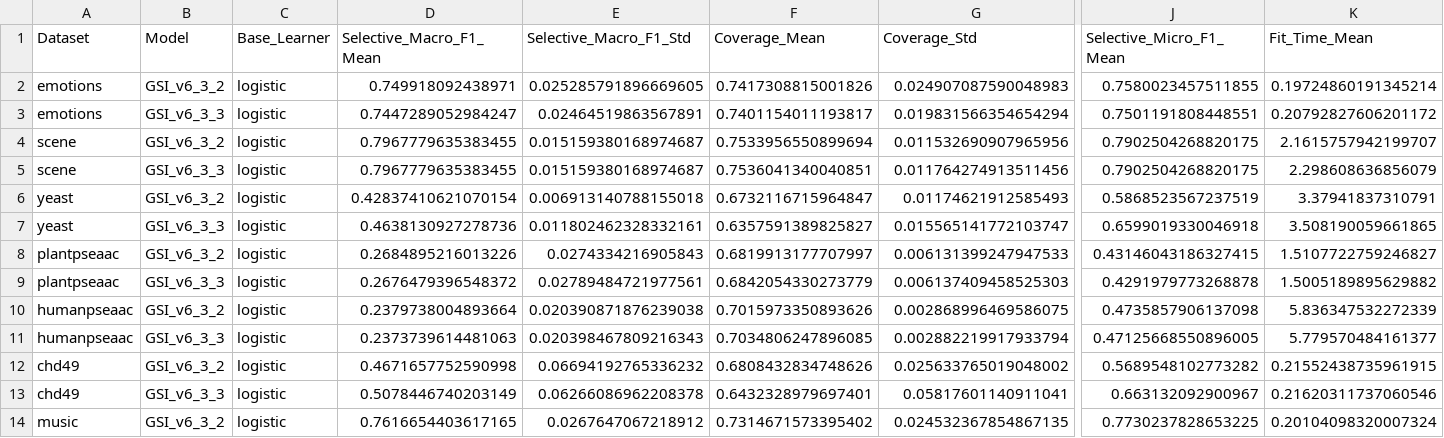
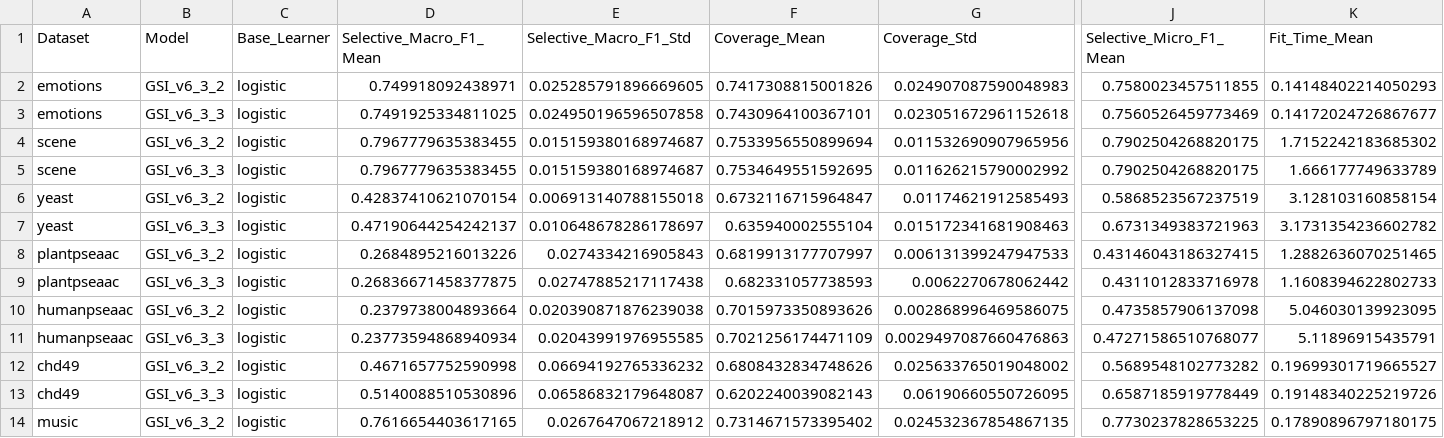
Before and after one commit to Eternity-KT/BR_CC, a CSV file: results_v6_3/v6_3_3_all10ds_summary.csv, drawn as a sheet; only a part is shown, gaps mark what is left out; removed rows and columns are numbered as before the commit, all else as after; rows hold the shown columns only; the diff covers the shown part only; the diff names each change by its address in the sheet, - before the commit and + after, or states it on an @@ line.

```diff
--- a/results_v6_3/v6_3_3_all10ds_summary.csv
+++ b/results_v6_3/v6_3_3_all10ds_summary.csv
-K2 (Fit_Time_Mean): 0.19724860191345214
+K2 (Fit_Time_Mean): 0.14148402214050293
-D3 (Selective_Macro_F1_Mean): 0.7447289052984247
+D3 (Selective_Macro_F1_Mean): 0.7491925334811025
-E3 (Selective_Macro_F1_Std): 0.02464519863567891
+E3 (Selective_Macro_F1_Std): 0.024950196596507858
-F3 (Coverage_Mean): 0.7401154011193817
+F3 (Coverage_Mean): 0.7430964100367101
-G3 (Coverage_Std): 0.019831566354654294
+G3 (Coverage_Std): 0.023051672961152618
-J3 (Selective_Micro_F1_Mean): 0.7501191808448551
+J3 (Selective_Micro_F1_Mean): 0.7560526459773469
-K3 (Fit_Time_Mean): 0.20792827606201172
+K3 (Fit_Time_Mean): 0.14172024726867677
-K4 (Fit_Time_Mean): 2.1615757942199707
+K4 (Fit_Time_Mean): 1.7152242183685302
-F5 (Coverage_Mean): 0.7536041340040851
+F5 (Coverage_Mean): 0.7534649551592695
-G5 (Coverage_Std): 0.011764274913511456
+G5 (Coverage_Std): 0.011626215790002992
-K5 (Fit_Time_Mean): 2.298608636856079
+K5 (Fit_Time_Mean): 1.666177749633789
-K6 (Fit_Time_Mean): 3.37941837310791
+K6 (Fit_Time_Mean): 3.128103160858154
-row 7: yeast | GSI_v6_3_3 | logistic | 0.4638130927278736 | 0.011802462328332161 | 0.6357591389825827 | 0.015565141772103747 | 0.6599019330046918 | 3.508190059661865
+row 7: yeast | GSI_v6_3_3 | logistic | 0.47190644254242137 | 0.010648678286178697 | 0.635940002555104 | 0.015172341681908463 | 0.6731349383721963 | 3.1731354236602782
-K8 (Fit_Time_Mean): 1.5107722759246827
+K8 (Fit_Time_Mean): 1.2882636070251465
-D9 (Selective_Macro_F1_Mean): 0.2676479396548372
+D9 (Selective_Macro_F1_Mean): 0.26836671458377875
-E9 (Selective_Macro_F1_Std): 0.02789484721977561
+E9 (Selective_Macro_F1_Std): 0.02747885217117438
-F9 (Coverage_Mean): 0.6842054330273779
+F9 (Coverage_Mean): 0.682331057738593
-G9 (Coverage_Std): 0.006137409458525303
+G9 (Coverage_Std): 0.0062270678062442
-J9 (Selective_Micro_F1_Mean): 0.4291979773268878
+J9 (Selective_Micro_F1_Mean): 0.4311012833716978
-K9 (Fit_Time_Mean): 1.5005189895629882
+K9 (Fit_Time_Mean): 1.1608394622802733
-K10 (Fit_Time_Mean): 5.836347532272339
+K10 (Fit_Time_Mean): 5.046030139923095
-D11 (Selective_Macro_F1_Mean): 0.2373739614481063
+D11 (Selective_Macro_F1_Mean): 0.23773594868940934
-E11 (Selective_Macro_F1_Std): 0.020398467809216343
+E11 (Selective_Macro_F1_Std): 0.02043991976955585
-F11 (Coverage_Mean): 0.7034806247896085
+F11 (Coverage_Mean): 0.7021256174471109
-G11 (Coverage_Std): 0.002882219917933794
+G11 (Coverage_Std): 0.0029497087660476863
-J11 (Selective_Micro_F1_Mean): 0.47125668550896005
+J11 (Selective_Micro_F1_Mean): 0.47271586510768077
-K11 (Fit_Time_Mean): 5.779570484161377
+K11 (Fit_Time_Mean): 5.11896915435791
-K12 (Fit_Time_Mean): 0.21552438735961915
+K12 (Fit_Time_Mean): 0.19699301719665527
-row 13: chd49 | GSI_v6_3_3 | logistic | 0.5078446740203149 | 0.06266086962208378 | 0.6432328979697401 | 0.05817601140911041 | 0.663132092900967 | 0.21620311737060546
+row 13: chd49 | GSI_v6_3_3 | logistic | 0.5140088510530896 | 0.06586832179648087 | 0.6202240039082143 | 0.06190660550726095 | 0.6587185919778449 | 0.19148340225219726
-K14 (Fit_Time_Mean): 0.20104098320007324
+K14 (Fit_Time_Mean): 0.17890896797180175
```
Also changed, not shown: 2 added rows, 2 removed rows and 10 edited cells elsewhere in this file, results_v6_3/v6_3_3_all10ds_detailed_folds.csv, results_v6_3/v6_3_3_svm_mlp_detailed_folds.csv, 43 other files.
